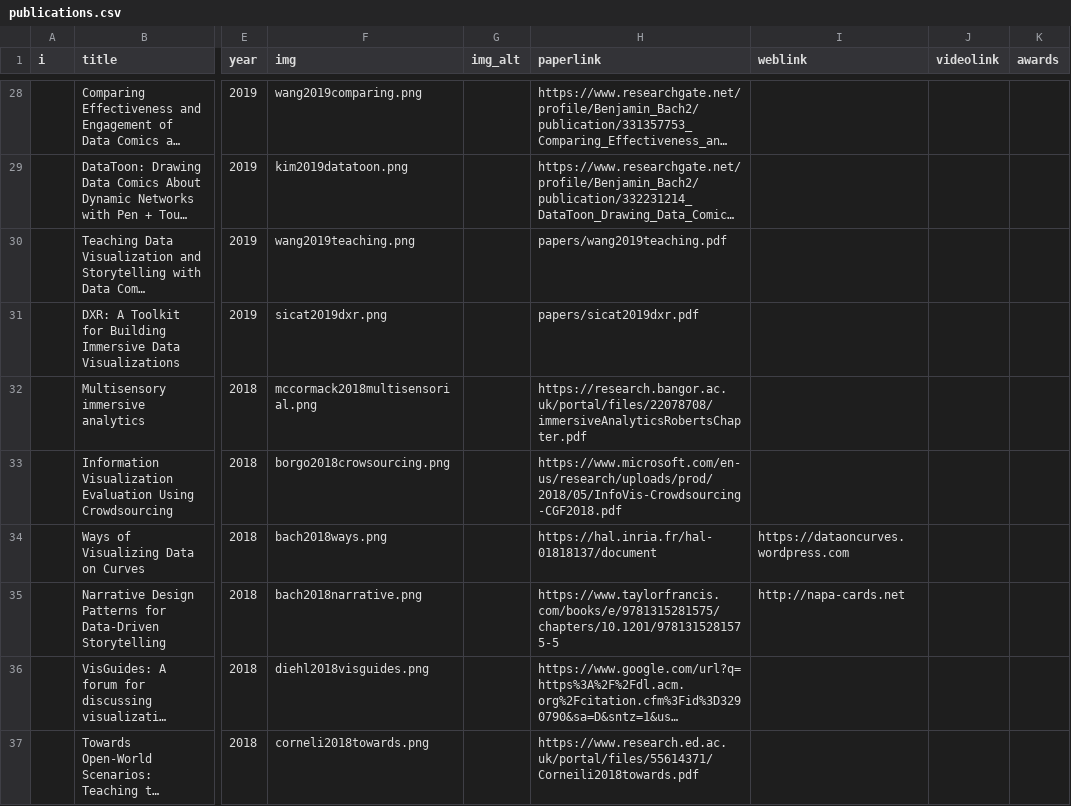
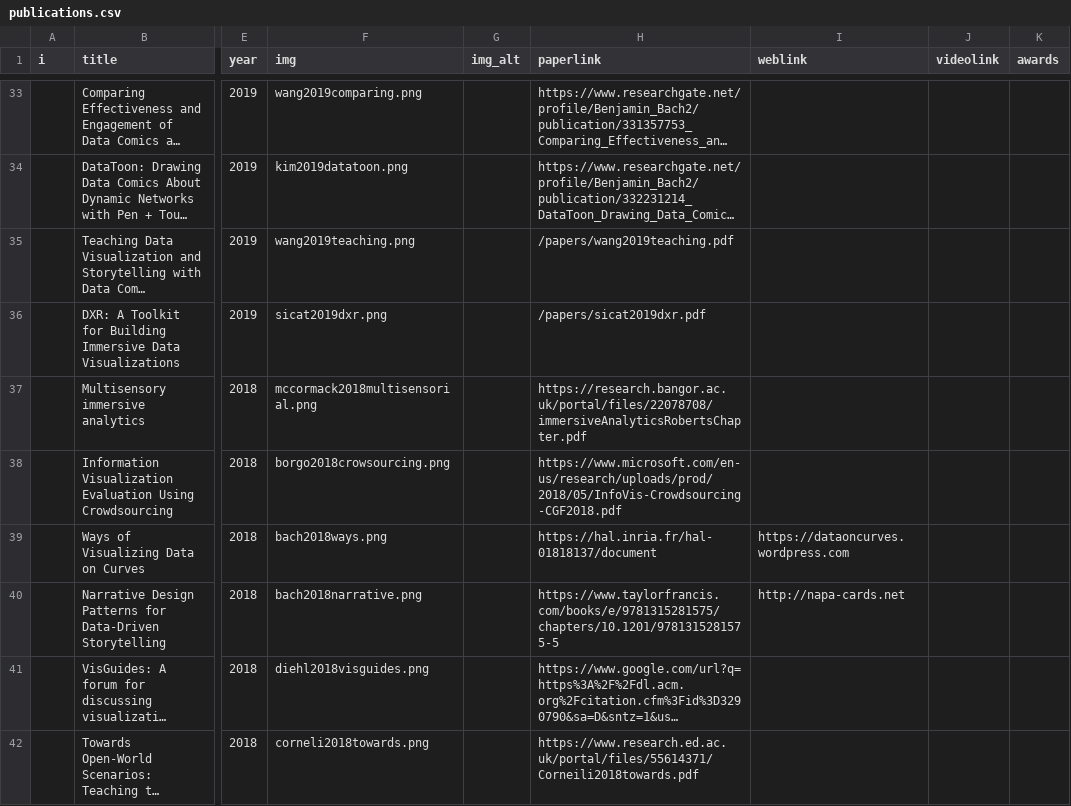
Before and after one commit to visualinteractivedata/visualinteractivedata.github.io, a CSV file: _data/publications.csv, drawn as a sheet; only a part is shown, gaps mark what is left out; long unchanged cells end in …; addresses are those after the commit; the diff covers the shown part only; the diff names each change by its address in the sheet, - before the commit and + after, or states it on an @@ line.

Commit message:
Update paper links so they work everywhere

```diff
--- a/_data/publications.csv
+++ b/_data/publications.csv
-H35 (paperlink): papers/wang2019teaching.pdf
+H35 (paperlink): /papers/wang2019teaching.pdf
-H36 (paperlink): papers/sicat2019dxr.pdf
+H36 (paperlink): /papers/sicat2019dxr.pdf
```
Also changed, not shown: 5 added rows and 14 edited cells elsewhere in this file.
